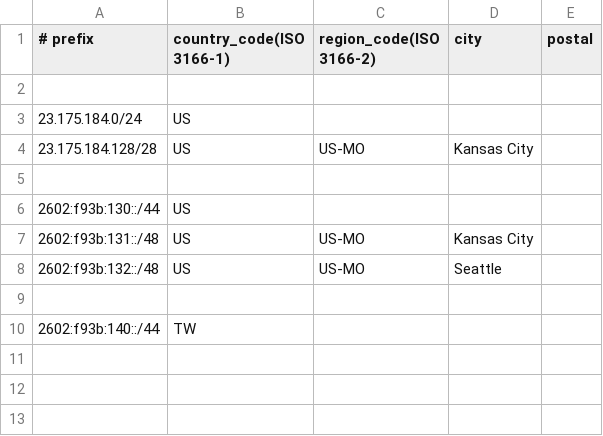
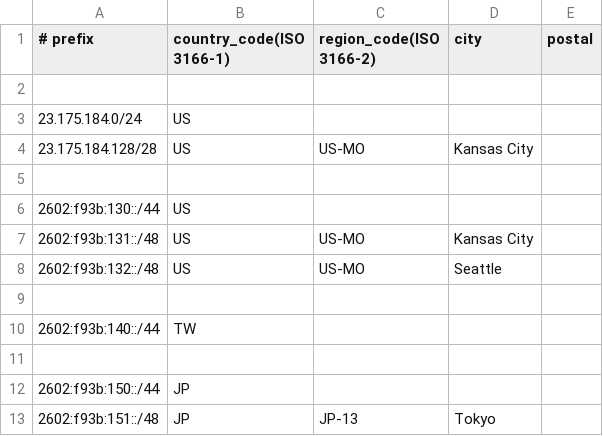
Before and after one commit to KawaiiNetworks/AS27523, a CSV file: geofeed.csv, drawn as a sheet; the diff names each change by its address in the sheet, - before the commit and + after, or states it on an @@ line.

Commit message:
Update geofeed.csv

```diff
--- a/geofeed.csv
+++ b/geofeed.csv
+row 11: (empty)
+row 12: 2602:f93b:150::/44 | JP
+row 13: 2602:f93b:151::/48 | JP | JP-13 | Tokyo
```
